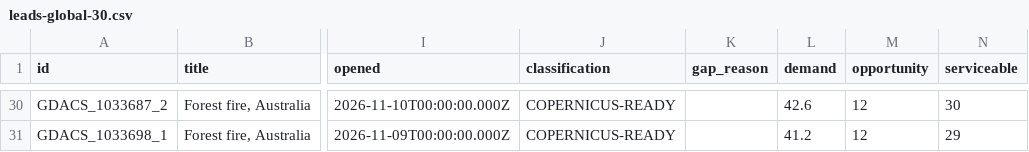
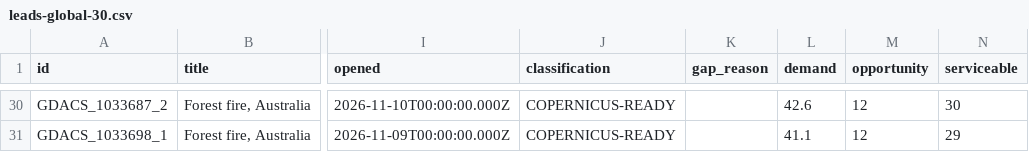
Before and after one commit to dchichorro/terrasignal, a CSV file: public/data/leads-global-30.csv, drawn as a sheet; only a part is shown, gaps mark what is left out; the diff covers the shown part only; the diff names each change by its address in the sheet, - before the commit and + after, or states it on an @@ line.

```diff
--- a/public/data/leads-global-30.csv
+++ b/public/data/leads-global-30.csv
-L31 (demand): 41.2
+L31 (demand): 41.1
```
Also changed, not shown: 26 edited cells elsewhere in this file, public/data/leads-eu-30.csv, public/data/leads-eu-45.csv, 10 other files.
